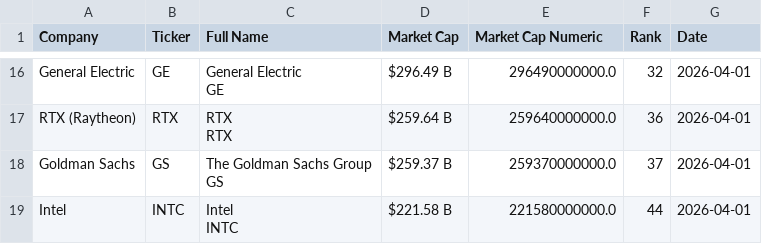
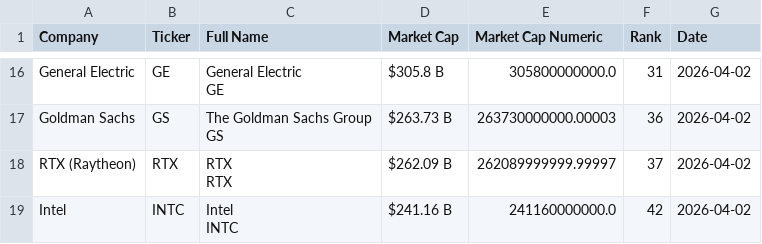
Before and after one commit to ayeeff/fiefdom, a CSV file: data/pubtotal.csv, drawn as a sheet; only a part is shown, gaps mark what is left out; removed rows and columns are numbered as before the commit, all else as after; ↵ is a line break in a cell; the diff covers the shown part only; the diff names each change by its address in the sheet, - before the commit and + after, or states it on an @@ line.

```diff
--- a/data/pubtotal.csv
+++ b/data/pubtotal.csv
-D16 (Market Cap): $296.49 B
+D16 (Market Cap): $305.8 B
-E16 (Market Cap Numeric): 296490000000.0
+E16 (Market Cap Numeric): 305800000000.0
-F16 (Rank): 32
+F16 (Rank): 31
-G16 (Date): 2026-04-01
+G16 (Date): 2026-04-02
-row 17: RTX (Raytheon) | RTX | RTX ↵ RTX | $259.64 B | 259640000000.0 | 36 | 2026-04-01
-D17 (Market Cap): $259.37 B
+D17 (Market Cap): $263.73 B
-E17 (Market Cap Numeric): 259370000000.0
+E17 (Market Cap Numeric): 263730000000.00003
-F17 (Rank): 37
+F17 (Rank): 36
-G17 (Date): 2026-04-01
+G17 (Date): 2026-04-02
+row 18: RTX (Raytheon) | RTX | RTX ↵ RTX | $262.09 B | 262089999999.99997 | 37 | 2026-04-02
-D19 (Market Cap): $221.58 B
+D19 (Market Cap): $241.16 B
-E19 (Market Cap Numeric): 221580000000.0
+E19 (Market Cap Numeric): 241160000000.0
-F19 (Rank): 44
+F19 (Rank): 42
-G19 (Date): 2026-04-01
+G19 (Date): 2026-04-02
```
Also changed, not shown: 44 edited cells elsewhere in this file.
